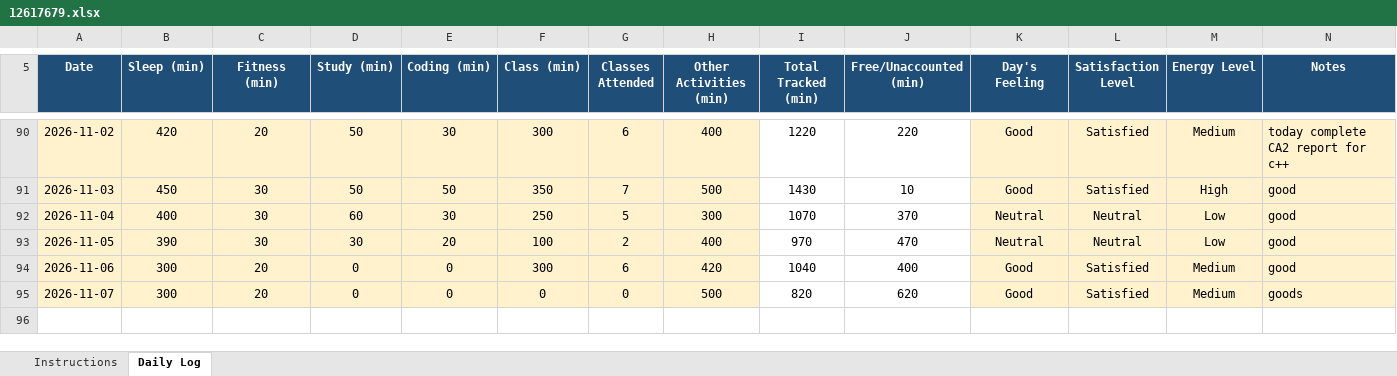
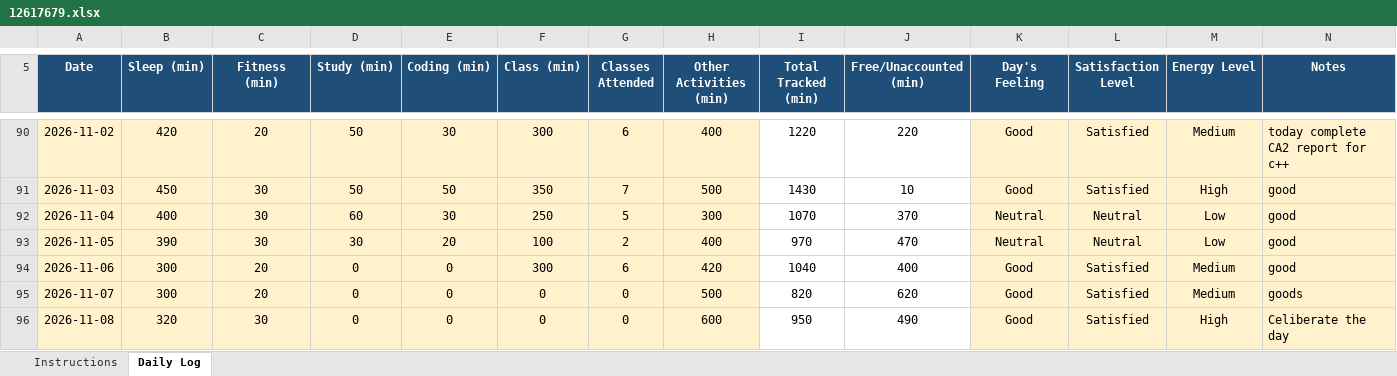
Before and after one commit to Mohit-2708/CAP776, an Excel workbook: 12617679.xlsx, sheet Daily Log, drawn as a sheet; only a part is shown, gaps mark what is left out; values as stored, in another font and other column widths than the file's, no borders; conditional formats not drawn; the diff names each change by its address in the sheet, - before the commit and + after, or states it on an @@ line.

Commit message:
89th commit

```diff
--- a/12617679.xlsx (sheet Daily Log)
+++ b/12617679.xlsx (sheet Daily Log)
+row 96: 2026-11-08 | 320 | 30 | 0 | 0 | 0 | 0 | 600 | 950 | 490 | Good | Satisfied | High | Celiberate the day
```
